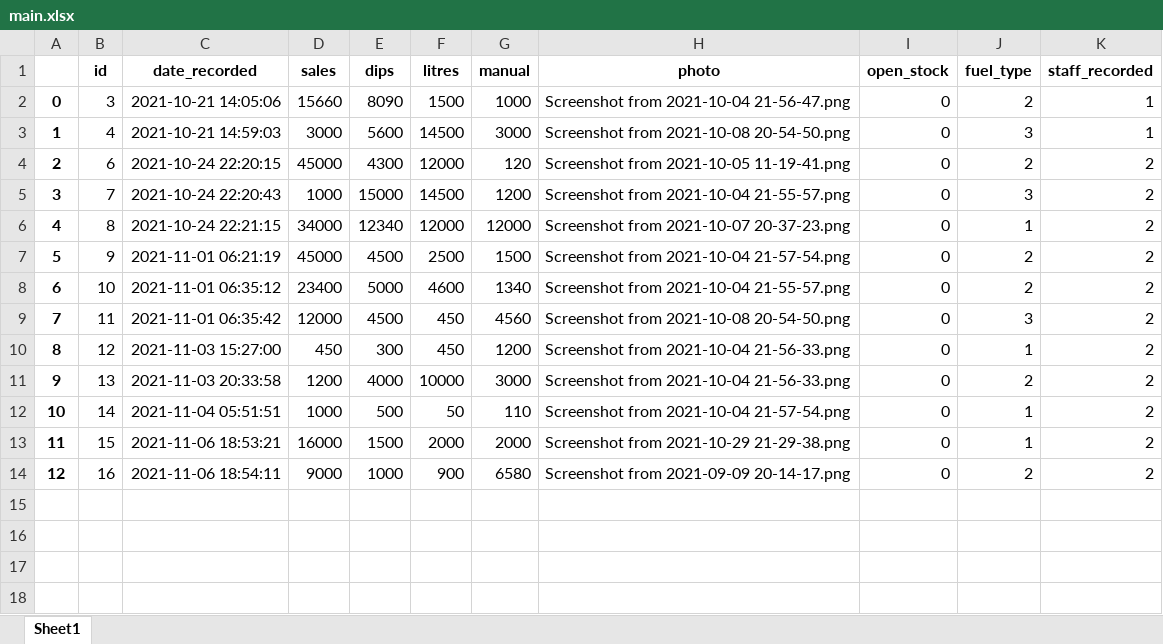
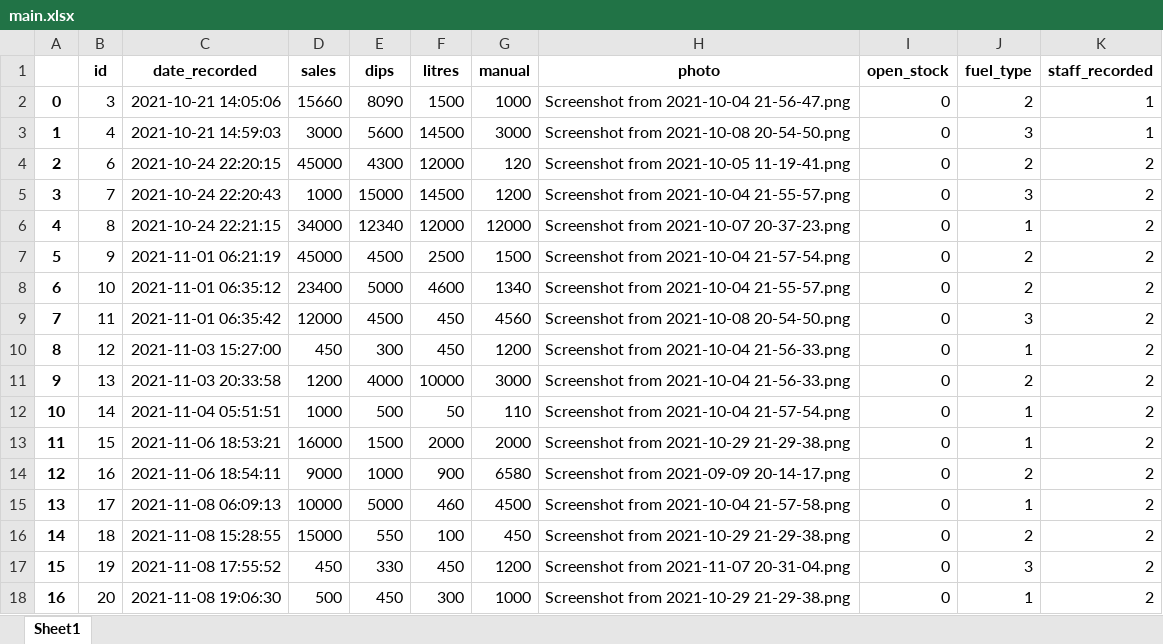
Before and after one commit to kenreagan/flask-petroldash, an Excel workbook: main.xlsx, sheet Sheet1, drawn as a sheet; values as stored, in another font and other column widths than the file's, no borders; the diff names each change by its address in the sheet, - before the commit and + after, or states it on an @@ line.

```diff
--- a/main.xlsx (sheet Sheet1)
+++ b/main.xlsx (sheet Sheet1)
+row 15: 13 | 17 | 2021-11-08 06:09:13 | 10000 | 5000 | 460 | 4500 | Screenshot from 2021-10-04 21-57-58.png | 0 | 1 | 2
+row 16: 14 | 18 | 2021-11-08 15:28:55 | 15000 | 550 | 100 | 450 | Screenshot from 2021-10-29 21-29-38.png | 0 | 2 | 2
+row 17: 15 | 19 | 2021-11-08 17:55:52 | 450 | 330 | 450 | 1200 | Screenshot from 2021-11-07 20-31-04.png | 0 | 3 | 2
+row 18: 16 | 20 | 2021-11-08 19:06:30 | 500 | 450 | 300 | 1000 | Screenshot from 2021-10-29 21-29-38.png | 0 | 1 | 2
```
Also changed, not shown: 2 other files.
